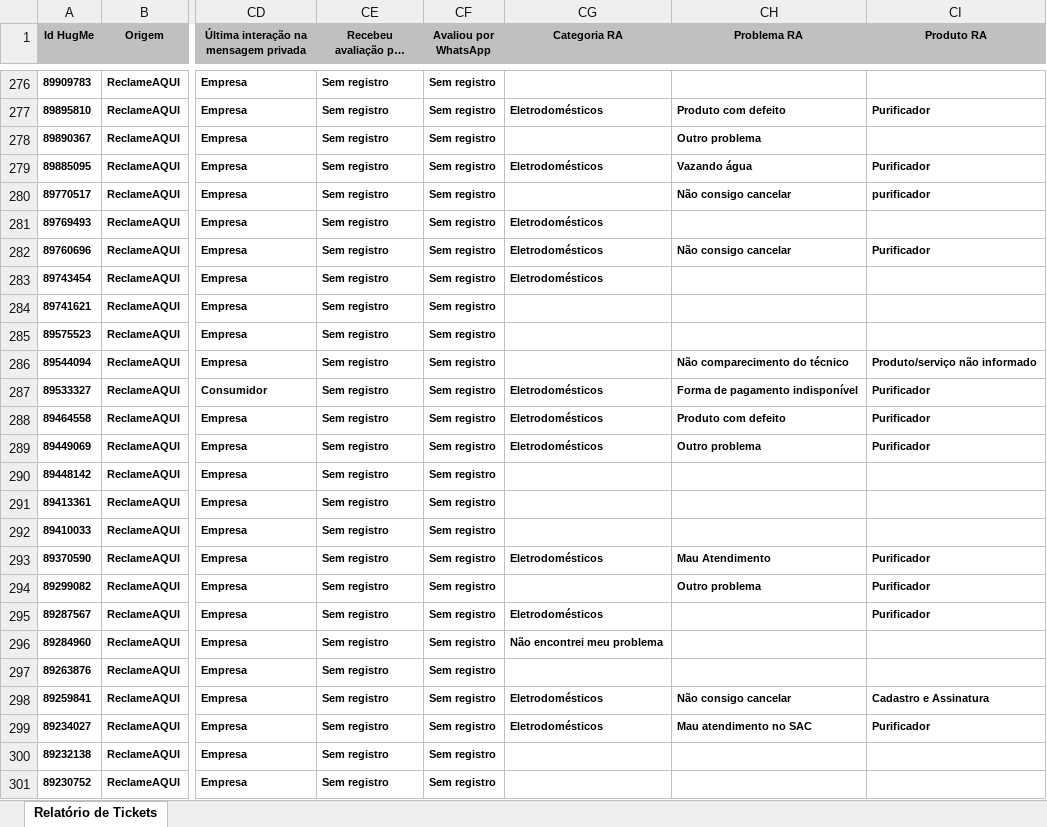
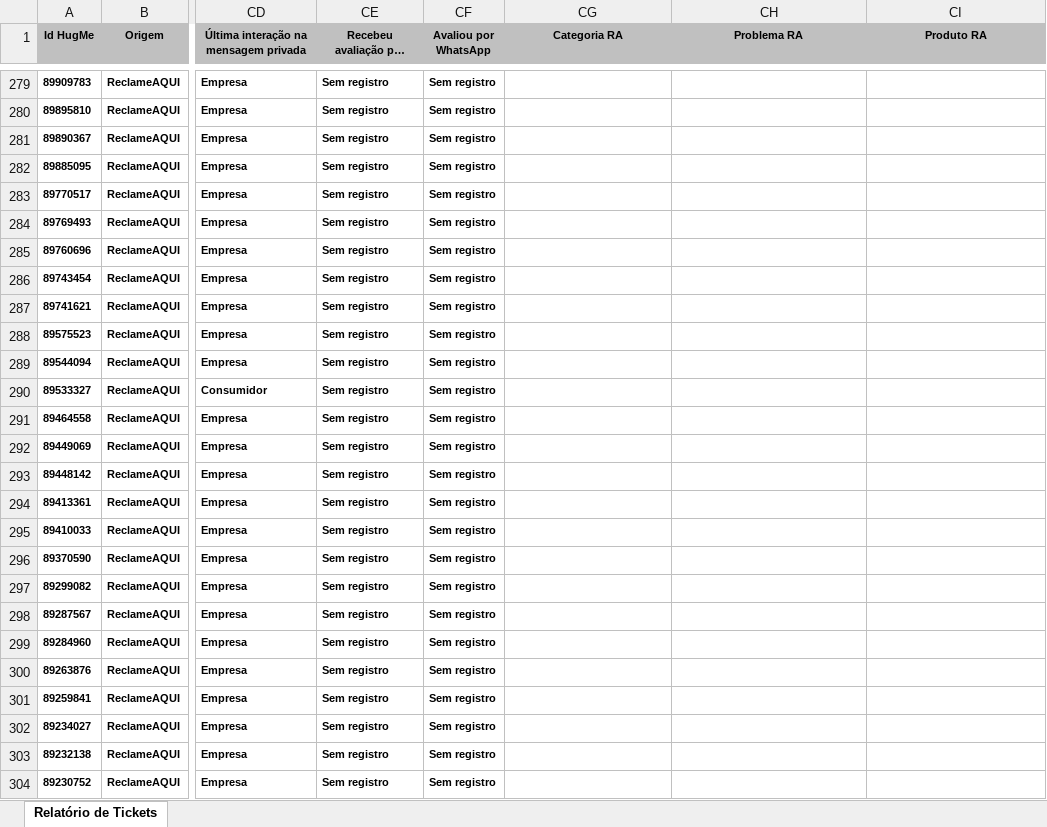
Before and after one commit to eduardacjr/Reclameaquiculligan, an Excel workbook: BaseEco.xlsx, sheet Relatório de Tickets, drawn as a sheet; only a part is shown, gaps mark what is left out; long unchanged cells end in …; values as stored, in another font and other column widths than the file's, no borders; addresses are those after the commit; the diff covers the shown part only; the diff names each change by its address in the sheet, - before the commit and + after, or states it on an @@ line.

Commit message:
Atualizacao de arquivos - 30/01/2026 10:16:12,78

```diff
--- a/BaseEco.xlsx (sheet Relatório de Tickets)
+++ b/BaseEco.xlsx (sheet Relatório de Tickets)
-CG280 (Categoria RA): Eletrodomésticos
+CG280 (Categoria RA): (empty)
-CH280 (Problema RA): Produto com defeito
+CH280 (Problema RA): (empty)
-CI280 (Produto RA): Purificador
+CI280 (Produto RA): (empty)
-CH281 (Problema RA): Outro problema
+CH281 (Problema RA): (empty)
-CG282 (Categoria RA): Eletrodomésticos
+CG282 (Categoria RA): (empty)
-CH282 (Problema RA): Vazando água
+CH282 (Problema RA): (empty)
-CI282 (Produto RA): Purificador
+CI282 (Produto RA): (empty)
-CH283 (Problema RA): Não consigo cancelar
+CH283 (Problema RA): (empty)
-CI283 (Produto RA): purificador
+CI283 (Produto RA): (empty)
-CG284:CG286 (Categoria RA): Eletrodomésticos
+CG284:CG286 (Categoria RA): (empty)
-CH285 (Problema RA): Não consigo cancelar
+CH285 (Problema RA): (empty)
-CI285 (Produto RA): Purificador
+CI285 (Produto RA): (empty)
-CH289 (Problema RA): Não comparecimento do técnico
+CH289 (Problema RA): (empty)
-CI289 (Produto RA): Produto/serviço não informado
+CI289 (Produto RA): (empty)
-CG290:CG292 (Categoria RA): Eletrodomésticos
+CG290:CG292 (Categoria RA): (empty)
-CH290 (Problema RA): Forma de pagamento indisponível
+CH290 (Problema RA): (empty)
-CI290:CI292 (Produto RA): Purificador
+CI290:CI292 (Produto RA): (empty)
-CH291 (Problema RA): Produto com defeito
+CH291 (Problema RA): (empty)
-CH292 (Problema RA): Outro problema
+CH292 (Problema RA): (empty)
-CG296 (Categoria RA): Eletrodomésticos
+CG296 (Categoria RA): (empty)
-CH296 (Problema RA): Mau Atendimento
+CH296 (Problema RA): (empty)
-CI296:CI298 (Produto RA): Purificador
+CI296:CI298 (Produto RA): (empty)
-CH297 (Problema RA): Outro problema
+CH297 (Problema RA): (empty)
-CG298 (Categoria RA): Eletrodomésticos
+CG298 (Categoria RA): (empty)
-CG299 (Categoria RA): Não encontrei meu problema
+CG299 (Categoria RA): (empty)
-CG301:CG302 (Categoria RA): Eletrodomésticos
+CG301:CG302 (Categoria RA): (empty)
-CH301 (Problema RA): Não consigo cancelar
+CH301 (Problema RA): (empty)
-CI301 (Produto RA): Cadastro e Assinatura
+CI301 (Produto RA): (empty)
-CH302 (Problema RA): Mau atendimento no SAC
+CH302 (Problema RA): (empty)
-CI302 (Produto RA): Purificador
+CI302 (Produto RA): (empty)
```
Also changed, not shown: 3 added rows and 838 edited cells elsewhere in this sheet.
